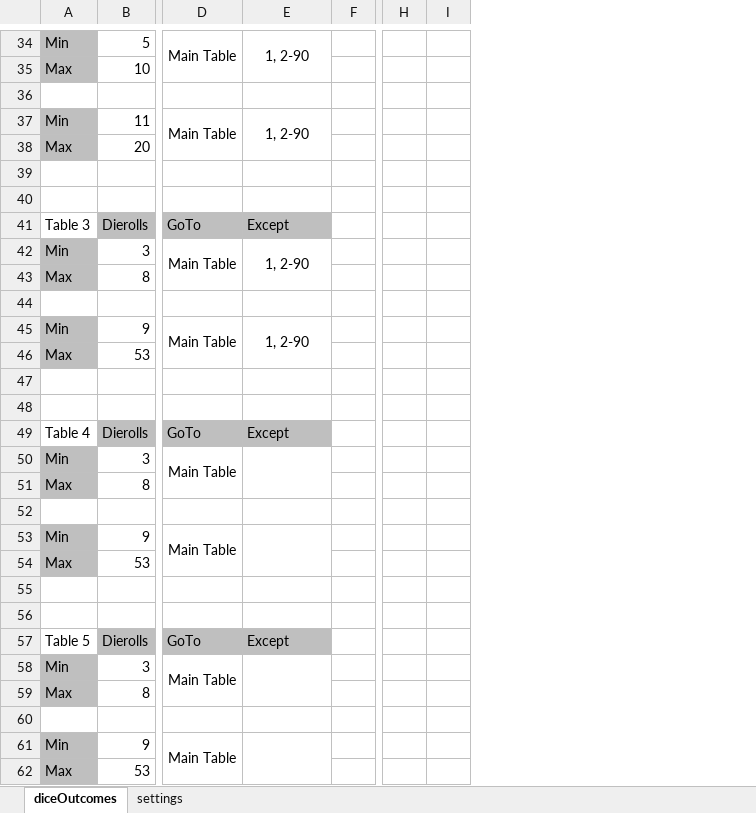
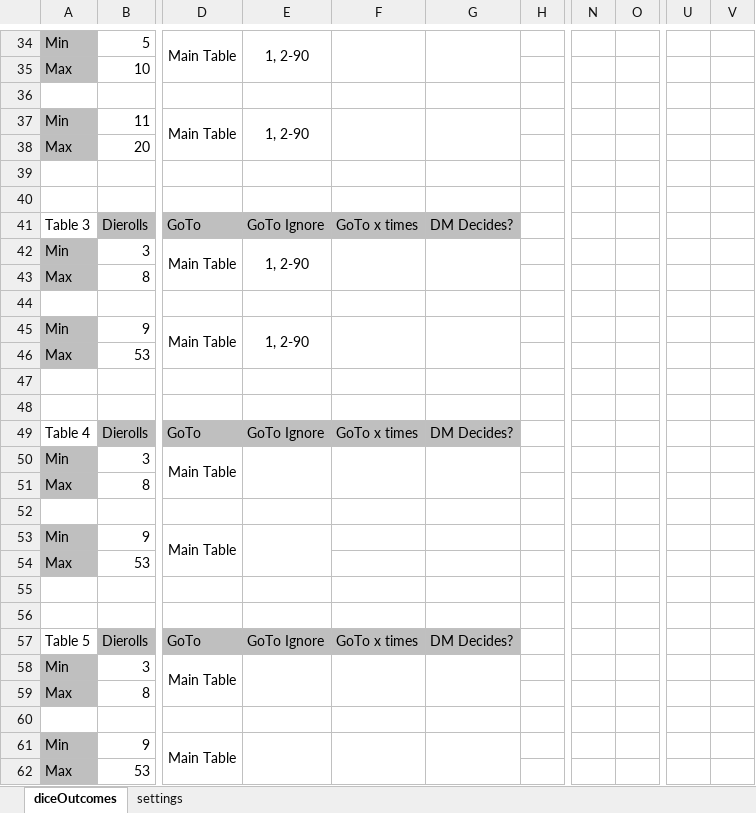
Before and after one commit to looseMole/sharp-roller, an Excel workbook: customDiceOutcomes.xlsx, sheet diceOutcomes, drawn as a sheet; only a part is shown, gaps mark what is left out; values as stored, in another font and other column widths than the file's, no borders; removed rows and columns are numbered as before the commit, all else as after; the diff covers the shown part only; the diff names each change by its address in the sheet, - before the commit and + after, or states it on an @@ line.

```diff
--- a/customDiceOutcomes.xlsx (sheet diceOutcomes)
+++ b/customDiceOutcomes.xlsx (sheet diceOutcomes)
+column F, rows 41-57: GoTo x times |  |  |  |  |  |  |  | GoTo x times |  |  |  |  |  |  |  | GoTo x times
+column G, rows 41-57: DM Decides? |  |  |  |  |  |  |  | DM Decides? |  |  |  |  |  |  |  | DM Decides?
-column H, empty
-column I, empty
+column N, empty
+column O, empty
+column U, empty
+column V, empty
-E41: Except
+E41: GoTo Ignore
-E49: Except
+E49: GoTo Ignore
-E57: Except
+E57: GoTo Ignore
```
Also changed, not shown: 6 edited cells, cell formats and merged cells elsewhere in this sheet, sheet settings.
